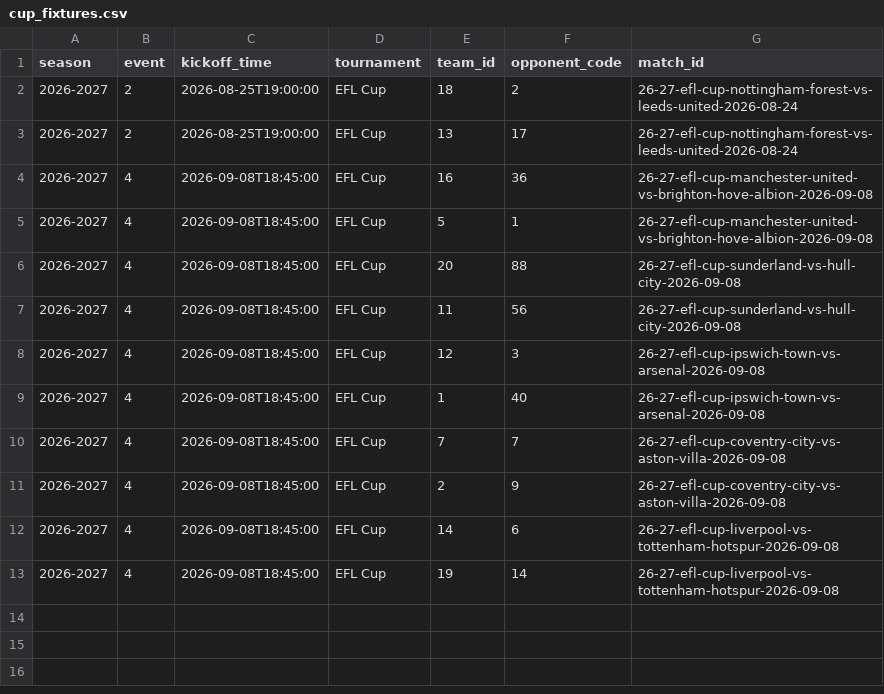
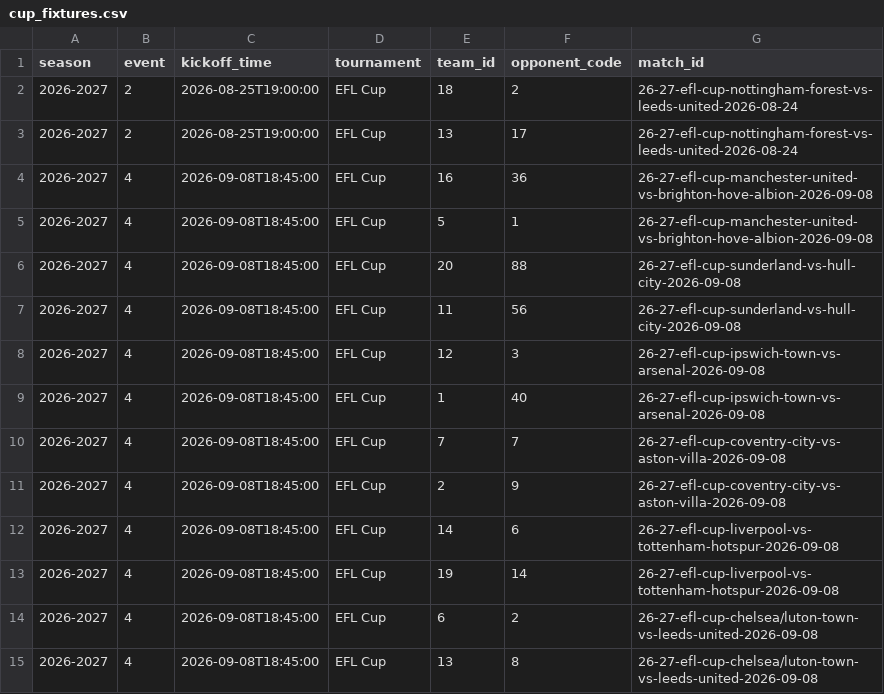
Before and after one commit to truong-tt/fpl-ml-manager, a CSV file: data/cup_fixtures.csv, drawn as a sheet; the diff names each change by its address in the sheet, - before the commit and + after, or states it on an @@ line.

```diff
--- a/data/cup_fixtures.csv
+++ b/data/cup_fixtures.csv
+row 14: 2026-2027 | 4 | 2026-09-08T18:45:00 | EFL Cup | 6 | 2 | 26-27-efl-cup-chelsea/luton-town-vs-leeds-united-2026-09-08
+row 15: 2026-2027 | 4 | 2026-09-08T18:45:00 | EFL Cup | 13 | 8 | 26-27-efl-cup-chelsea/luton-town-vs-leeds-united-2026-09-08
```
Also changed, not shown: data/players.csv, 1 other file.
